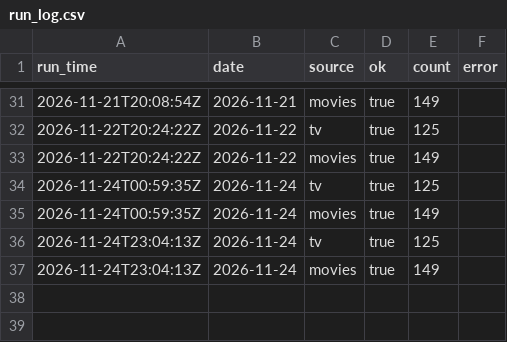
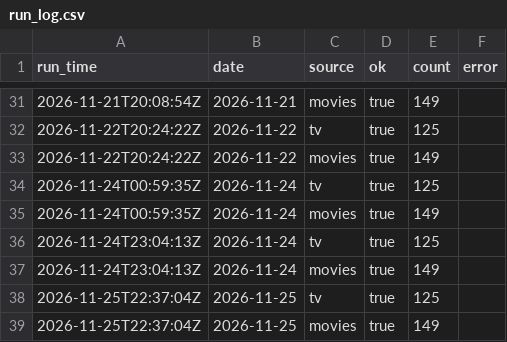
Before and after one commit to jdshetron/data-tracker, a CSV file: data/run_log.csv, drawn as a sheet; only a part is shown, gaps mark what is left out; the diff names each change by its address in the sheet, - before the commit and + after, or states it on an @@ line.

```diff
--- a/data/run_log.csv
+++ b/data/run_log.csv
+row 38: 2026-11-25T22:37:04Z | 2026-11-25 | tv | true | 125
+row 39: 2026-11-25T22:37:04Z | 2026-11-25 | movies | true | 149
```
Also changed, not shown: 4 other files.
